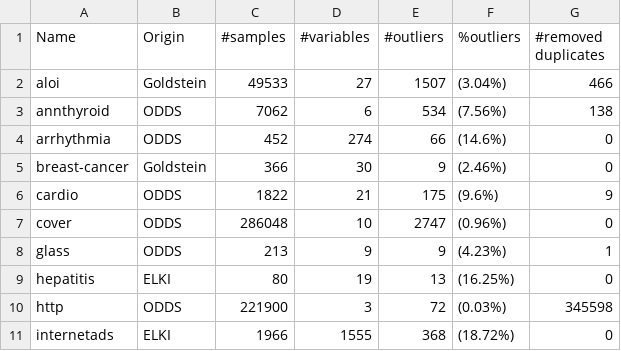
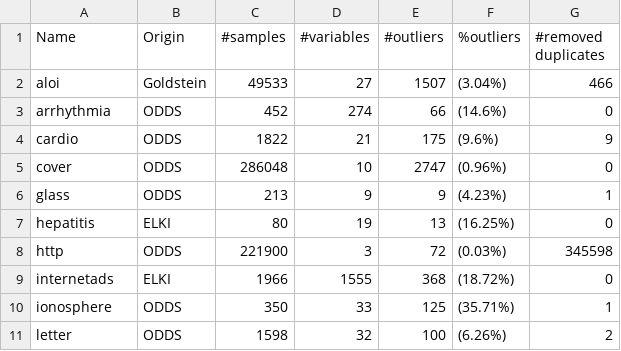
Before and after one commit to RoelBouman/outlierdetection, a CSV file: tables/datasets_summaries.csv, drawn as a sheet; only a part is shown; the shorter side is filled out with more unchanged rows; the diff names each change by its address in the sheet, - before the commit and + after, or states it on an @@ line.

Commit message:
Updated figures and tables

```diff
--- a/tables/datasets_summaries.csv
+++ b/tables/datasets_summaries.csv
-row 3: annthyroid | ODDS | 7062 | 6 | 534 | (7.56%) | 138
-row 5: breast-cancer | Goldstein | 366 | 30 | 9 | (2.46%) | 0
```
Also changed, not shown: 6 other files.
